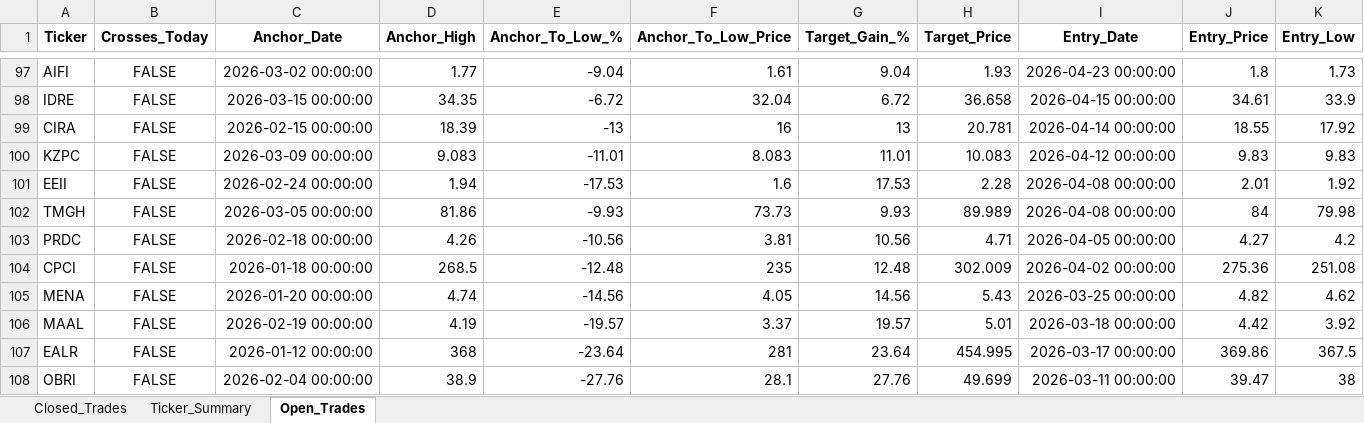
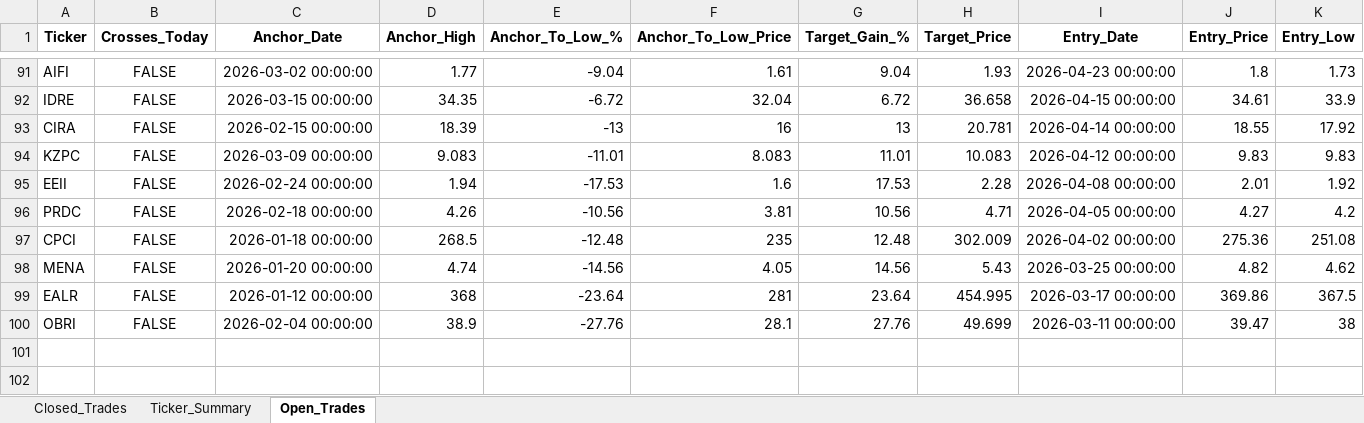
Before and after one commit to vancedmazen-art/stock_dashboard, an Excel workbook: Pattern_Scanner_Results.xlsx, sheet Open_Trades, drawn as a sheet; only a part is shown, gaps mark what is left out; values as stored, in another font and other column widths than the file's, no borders; removed rows and columns are numbered as before the commit, all else as after; rows hold the shown columns only; the diff covers the shown part only; the diff names each change by its address in the sheet, - before the commit and + after, or states it on an @@ line.

```diff
--- a/Pattern_Scanner_Results.xlsx (sheet Open_Trades)
+++ b/Pattern_Scanner_Results.xlsx (sheet Open_Trades)
-row 102: TMGH | FALSE | 2026-03-05 00:00:00 | 81.86 | -9.93 | 73.73 | 9.93 | 89.989 | 2026-04-08 00:00:00 | 84 | 79.98
-row 106: MAAL | FALSE | 2026-02-19 00:00:00 | 4.19 | -19.57 | 3.37 | 19.57 | 5.01 | 2026-03-18 00:00:00 | 4.42 | 3.92
```
Also changed, not shown: 20 added rows, 26 removed rows and 24 moved rows elsewhere in this sheet, sheet Closed_Trades, sheet Ticker_Summary.
